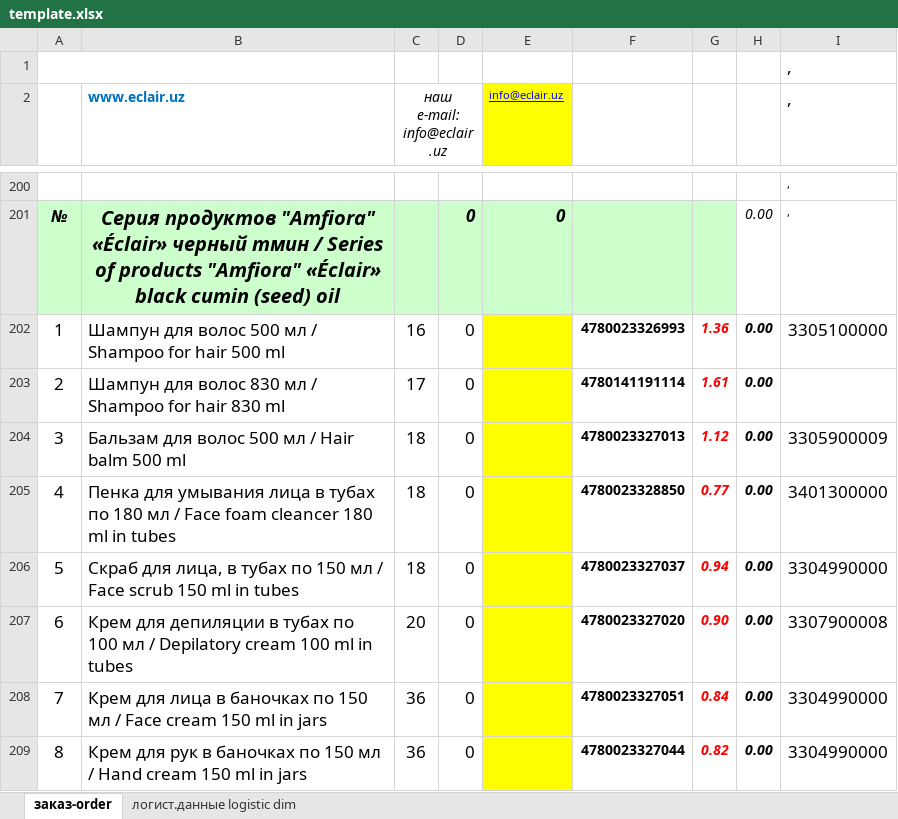
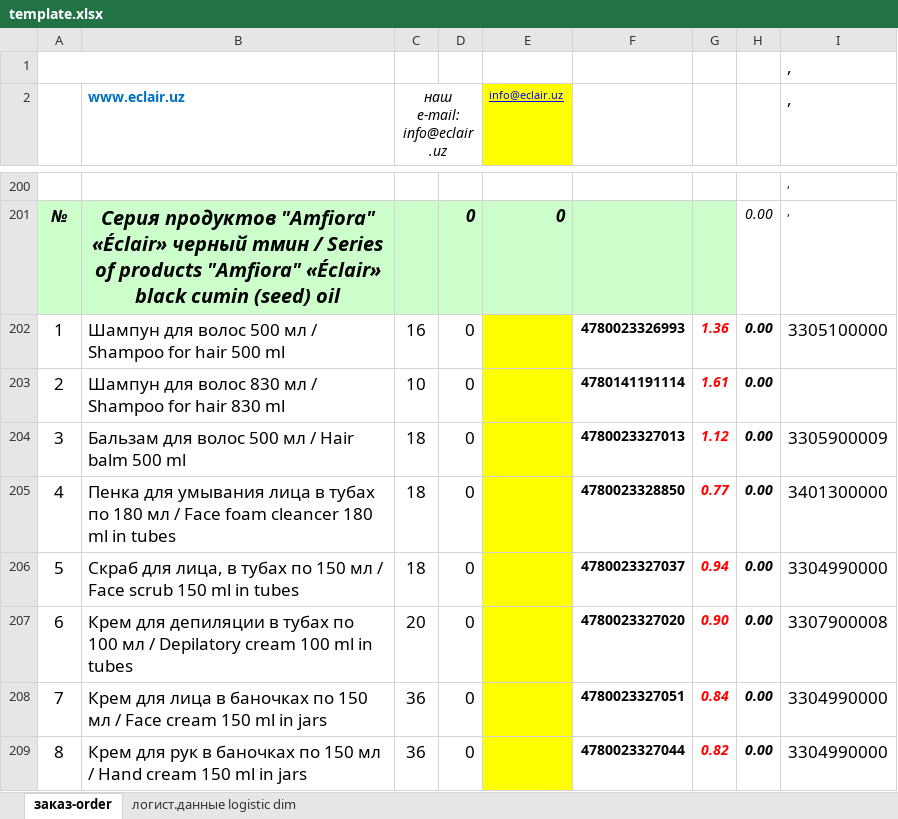
Before and after one commit to ulan-0110/alga-order, an Excel workbook: template.xlsx, sheet заказ-order, drawn as a sheet; only a part is shown, gaps mark what is left out; values as stored, in another font and other column widths than the file's, no borders; the diff names each change by its address in the sheet, - before the commit and + after, or states it on an @@ line.

```diff
--- a/template.xlsx (sheet заказ-order)
+++ b/template.xlsx (sheet заказ-order)
-C203 (наш e-mail: info@eclair.uz): 17
+C203 (наш e-mail: info@eclair.uz): 10
```
Also changed, not shown: sheet логист.данные logistic dim, formulas that keep their value.
